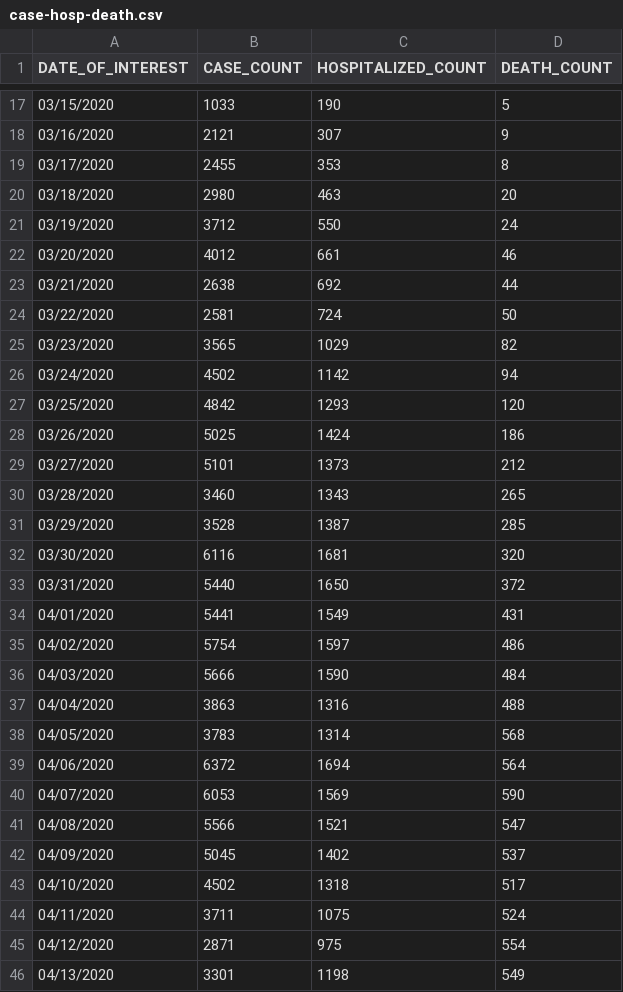
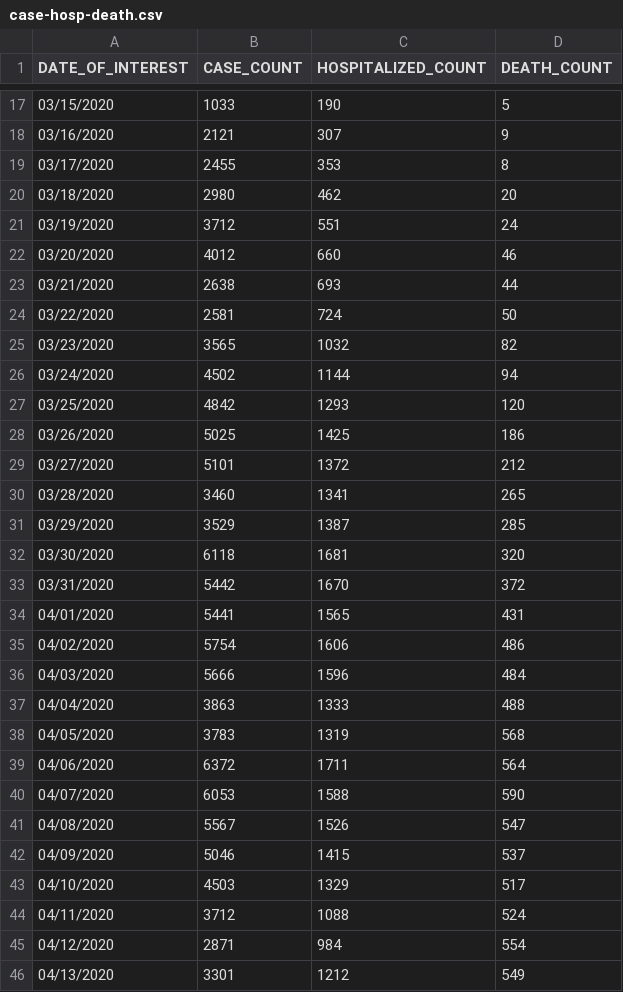
Before and after one commit to jmg0/NYC_Data, a CSV file: NYC_Data/COVID-19/coronavirus-data/case-hosp-death.csv, drawn as a sheet; only a part is shown, gaps mark what is left out; the diff covers the shown part only.

```diff
--- a/NYC_Data/COVID-19/coronavirus-data/case-hosp-death.csv
+++ b/NYC_Data/COVID-19/coronavirus-data/case-hosp-death.csv
@@ -19,28 +19,28 @@ DATE_OF_INTEREST,CASE_COUNT,HOSPITALIZED_COUNT,DEATH_COUNT
 03/17/2020,2455,353,8
-03/18/2020,2980,463,20
-03/19/2020,3712,550,24
-03/20/2020,4012,661,46
-03/21/2020,2638,692,44
+03/18/2020,2980,462,20
+03/19/2020,3712,551,24
+03/20/2020,4012,660,46
+03/21/2020,2638,693,44
 03/22/2020,2581,724,50
-03/23/2020,3565,1029,82
-03/24/2020,4502,1142,94
+03/23/2020,3565,1032,82
+03/24/2020,4502,1144,94
 03/25/2020,4842,1293,120
-03/26/2020,5025,1424,186
-03/27/2020,5101,1373,212
-03/28/2020,3460,1343,265
-03/29/2020,3528,1387,285
-03/30/2020,6116,1681,320
-03/31/2020,5440,1650,372
-04/01/2020,5441,1549,431
-04/02/2020,5754,1597,486
-04/03/2020,5666,1590,484
-04/04/2020,3863,1316,488
-04/05/2020,3783,1314,568
-04/06/2020,6372,1694,564
-04/07/2020,6053,1569,590
-04/08/2020,5566,1521,547
-04/09/2020,5045,1402,537
-04/10/2020,4502,1318,517
-04/11/2020,3711,1075,524
-04/12/2020,2871,975,554
-04/13/2020,3301,1198,549
+03/26/2020,5025,1425,186
+03/27/2020,5101,1372,212
+03/28/2020,3460,1341,265
+03/29/2020,3529,1387,285
+03/30/2020,6118,1681,320
+03/31/2020,5442,1670,372
+04/01/2020,5441,1565,431
+04/02/2020,5754,1606,486
+04/03/2020,5666,1596,484
+04/04/2020,3863,1333,488
+04/05/2020,3783,1319,568
+04/06/2020,6372,1711,564
+04/07/2020,6053,1588,590
+04/08/2020,5567,1526,547
+04/09/2020,5046,1415,537
+04/10/2020,4503,1329,517
+04/11/2020,3712,1088,524
+04/12/2020,2871,984,554
+04/13/2020,3301,1212,549
```
Also changed, not shown: 2 added rows and 83 edited cells elsewhere in this file, NYC_Data/COVID-19/coronavirus-data/boro/boroughs-case-hosp-death.csv, NYC_Data/COVID-19/coronavirus-data/data-by-modzcta.csv, 22 other files.
